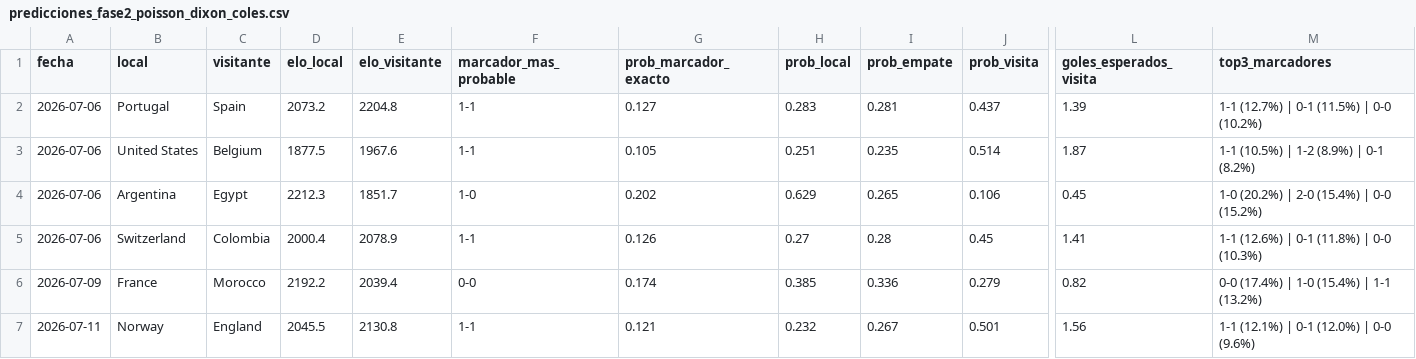
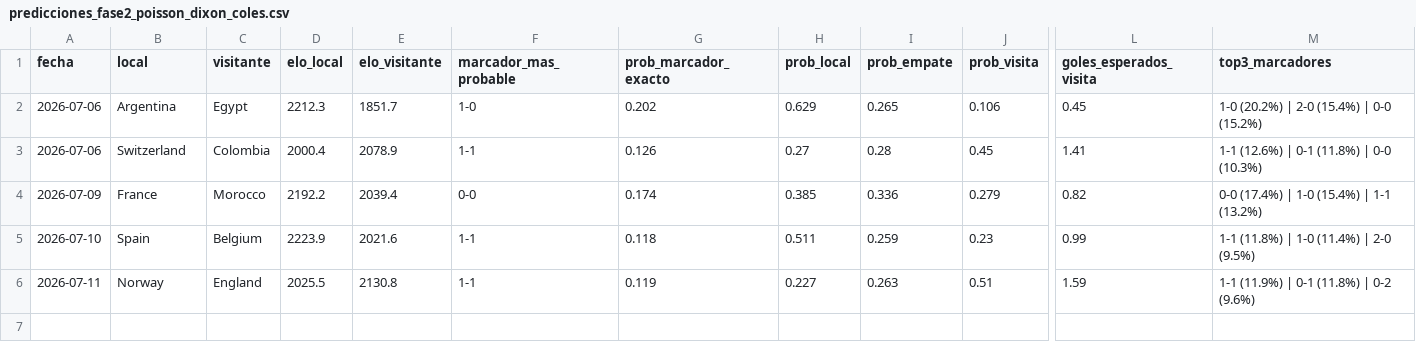
Before and after one commit to Josuegarciaseb/predictWC, a CSV file: outputs/predicciones_fase2_poisson_dixon_coles.csv, drawn as a sheet; only a part is shown, gaps mark what is left out; removed rows and columns are numbered as before the commit, all else as after; rows hold the shown columns only; the diff names each change by its address in the sheet, - before the commit and + after, or states it on an @@ line.

```diff
--- a/outputs/predicciones_fase2_poisson_dixon_coles.csv
+++ b/outputs/predicciones_fase2_poisson_dixon_coles.csv
-row 2: 2026-07-06 | Portugal | Spain | 2073.2 | 2204.8 | 1-1 | 0.127 | 0.283 | 0.281 | 0.437 | 1.39 | 1-1 (12.7%) | 0-1 (11.5%) | 0-0 (10.2%)
-row 3: 2026-07-06 | United States | Belgium | 1877.5 | 1967.6 | 1-1 | 0.105 | 0.251 | 0.235 | 0.514 | 1.87 | 1-1 (10.5%) | 1-2 (8.9%) | 0-1 (8.2%)
+row 5: 2026-07-10 | Spain | Belgium | 2223.9 | 2021.6 | 1-1 | 0.118 | 0.511 | 0.259 | 0.23 | 0.99 | 1-1 (11.8%) | 1-0 (11.4%) | 2-0 (9.5%)
-D6 (elo_local): 2045.5
+D6 (elo_local): 2025.5
-G6 (prob_marcador_exacto): 0.121
+G6 (prob_marcador_exacto): 0.119
-H6 (prob_local): 0.232
+H6 (prob_local): 0.227
-I6 (prob_empate): 0.267
+I6 (prob_empate): 0.263
-J6 (prob_visita): 0.501
+J6 (prob_visita): 0.51
-L6 (goles_esperados_visita): 1.56
+L6 (goles_esperados_visita): 1.59
-M6 (top3_marcadores): 1-1 (12.1%) | 0-1 (12.0%) | 0-0 (9.6%)
+M6 (top3_marcadores): 1-1 (11.9%) | 0-1 (11.8%) | 0-2 (9.6%)
```
Also changed, not shown: data/processed/partidos_a_predecir.csv, outputs/predicciones_fase2_archivo.csv, 18 other files.
